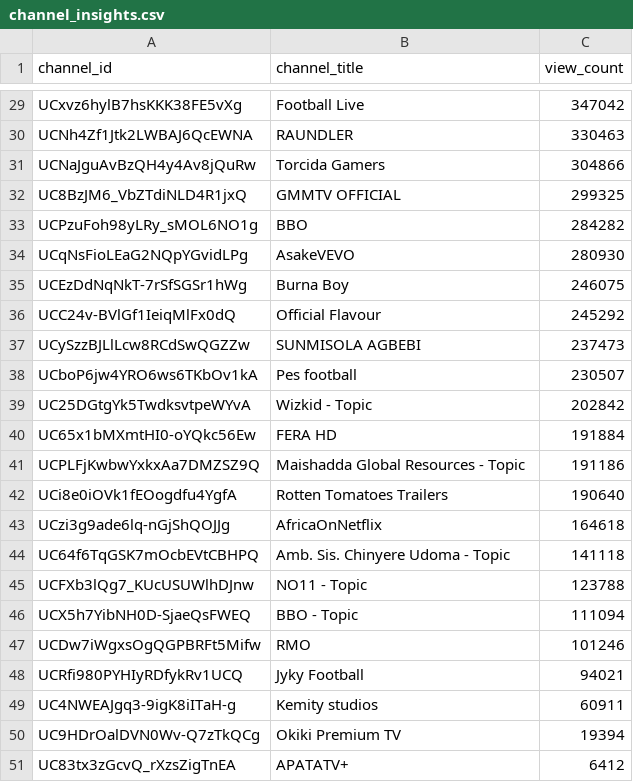
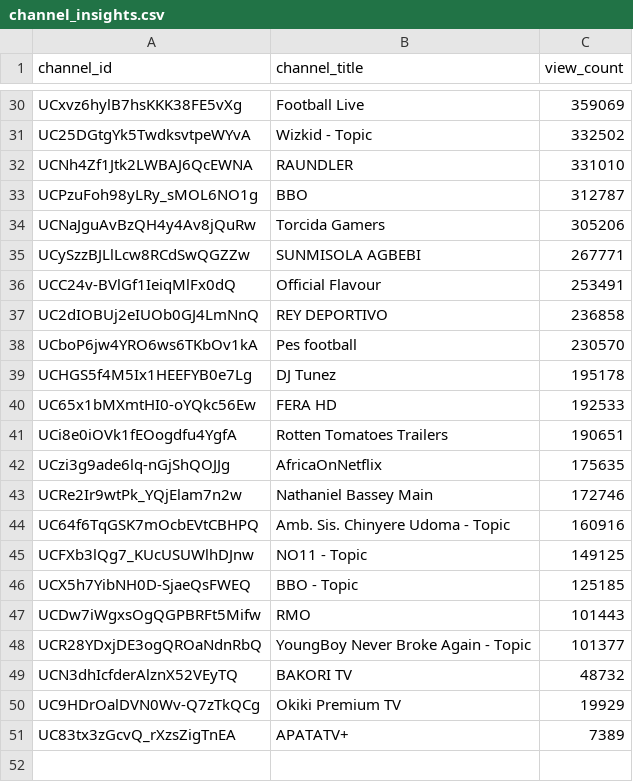
Before and after one commit to chinedumsunday/youtube_pipeline, a CSV file: results/channel_insights.csv, drawn as a sheet; only a part is shown, gaps mark what is left out; removed rows and columns are numbered as before the commit, all else as after; the diff covers the shown part only; the diff names each change by its address in the sheet, - before the commit and + after, or states it on an @@ line.

```diff
--- a/results/channel_insights.csv
+++ b/results/channel_insights.csv
-C30 (view_count): 347042
+C30 (view_count): 359069
+row 31: UC25DGtgYk5TwdksvtpeWYvA | Wizkid - Topic | 332502
-C32 (view_count): 330463
+C32 (view_count): 331010
-row 31: UCNaJguAvBzQH4y4Av8jQuRw | Torcida Gamers | 304866
-row 32: UC8BzJM6_VbZTdiNLD4R1jxQ | GMMTV OFFICIAL | 299325
-C33 (view_count): 284282
+C33 (view_count): 312787
-row 34: UCqNsFioLEaG2NQpYGvidLPg | AsakeVEVO | 280930
-row 35: UCEzDdNqNkT-7rSfSGSr1hWg | Burna Boy | 246075
-row 36: UCC24v-BVlGf1IeiqMlFx0dQ | Official Flavour | 245292
+row 34: UCNaJguAvBzQH4y4Av8jQuRw | Torcida Gamers | 305206
-C35 (view_count): 237473
+C35 (view_count): 267771
+row 36: UCC24v-BVlGf1IeiqMlFx0dQ | Official Flavour | 253491
+row 37: UC2dIOBUj2eIUOb0GJ4LmNnQ | REY DEPORTIVO | 236858
-C38 (view_count): 230507
+C38 (view_count): 230570
-row 39: UC25DGtgYk5TwdksvtpeWYvA | Wizkid - Topic | 202842
+row 39: UCHGS5f4M5Ix1HEEFYB0e7Lg | DJ Tunez | 195178
-C40 (view_count): 191884
+C40 (view_count): 192533
-row 41: UCPLFjKwbwYxkxAa7DMZSZ9Q | Maishadda Global Resources - Topic | 191186
-C41 (view_count): 190640
+C41 (view_count): 190651
-C42 (view_count): 164618
+C42 (view_count): 175635
+row 43: UCRe2Ir9wtPk_YQjElam7n2w | Nathaniel Bassey Main | 172746
-C44 (view_count): 141118
+C44 (view_count): 160916
-C45 (view_count): 123788
+C45 (view_count): 149125
-C46 (view_count): 111094
+C46 (view_count): 125185
-C47 (view_count): 101246
+C47 (view_count): 101443
-row 48: UCRfi980PYHIyRDfykRv1UCQ | Jyky Football | 94021
-row 49: UC4NWEAJgq3-9igK8iITaH-g | Kemity studios | 60911
+row 48: UCR28YDxjDE3ogQROaNdnRbQ | YoungBoy Never Broke Again - Topic | 101377
+row 49: UCN3dhIcfderAlznX52VEyTQ | BAKORI TV | 48732
-C50 (view_count): 19394
+C50 (view_count): 19929
-C51 (view_count): 6412
+C51 (view_count): 7389
```
Also changed, not shown: 7 added rows, 6 removed rows and 21 edited cells elsewhere in this file, results/daily_growth.csv, results/daily_rank_movers.csv, 3 other files.
